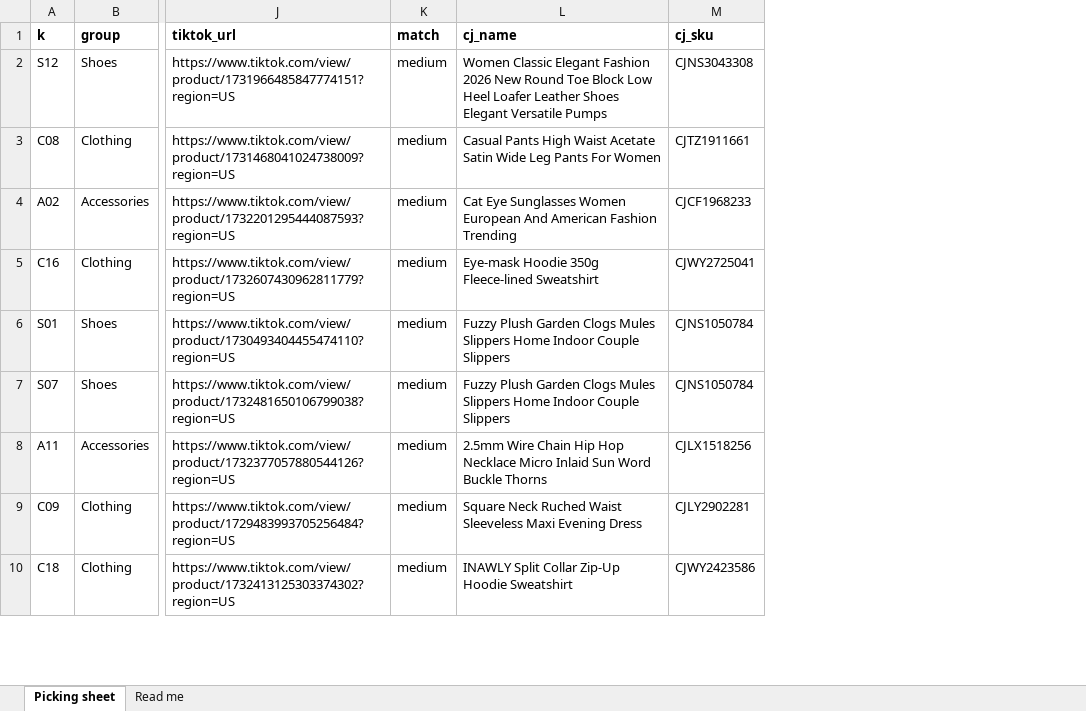
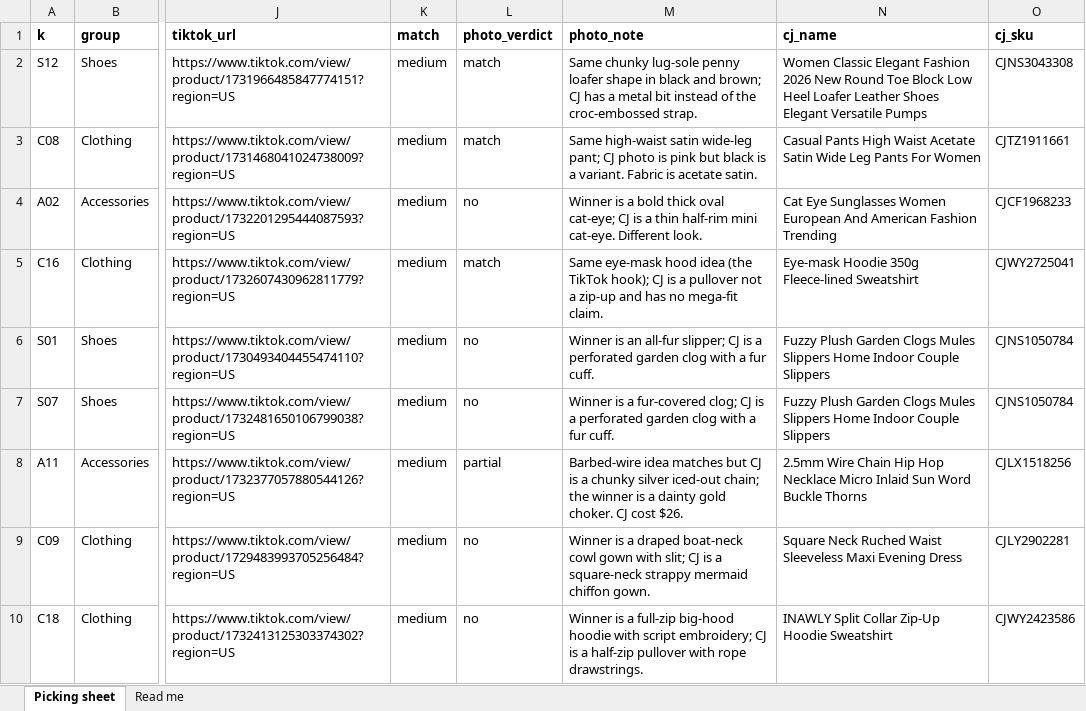
Before and after one commit to benstanisclasse/ember-clove-hub, an Excel workbook: data/kalo_cj/picking_sheet_2026-10-29.xlsx, sheet Picking sheet, drawn as a sheet; only a part is shown, gaps mark what is left out; values as stored, in another font and other column widths than the file's, no borders; the diff names each change by its address in the sheet, - before the commit and + after, or states it on an @@ line.

```diff
--- a/data/kalo_cj/picking_sheet_2026-10-29.xlsx (sheet Picking sheet)
+++ b/data/kalo_cj/picking_sheet_2026-10-29.xlsx (sheet Picking sheet)
+column L (photo_verdict), rows 2-10: match | match | no | match | no | no | partial | no | no
+column M (photo_note), rows 2-10: Same chunky lug-sole penny loafer shape in black and brown; CJ has a metal bit instead of the croc-embossed strap. | Same high-waist satin wide-leg pant; CJ photo is pink but black is a variant. Fabric is acetate satin. | Winner is a bold thick oval cat-eye; CJ is a thin half-rim mini cat-eye. Different look. | Same eye-mask hood idea (the TikTok hook); CJ is a pullover not a zip-up and has no mega-fit claim. | Winner is an all-fur slipper; CJ is a perforated garden clog with a fur cuff. | Winner is a fur-covered clog; CJ is a perforated garden clog with a fur cuff. | Barbed-wire idea matches but CJ is a chunky silver iced-out chain; the winner is a dainty gold choker. CJ cost $26. | Winner is a draped boat-neck cowl gown with slit; CJ is a square-neck strappy mermaid chiffon gown. | Winner is a full-zip big-hood hoodie with script embroidery; CJ is a half-zip pullover with rope drawstrings.
```
Also changed, not shown: sheet Read me, 4 other files.
